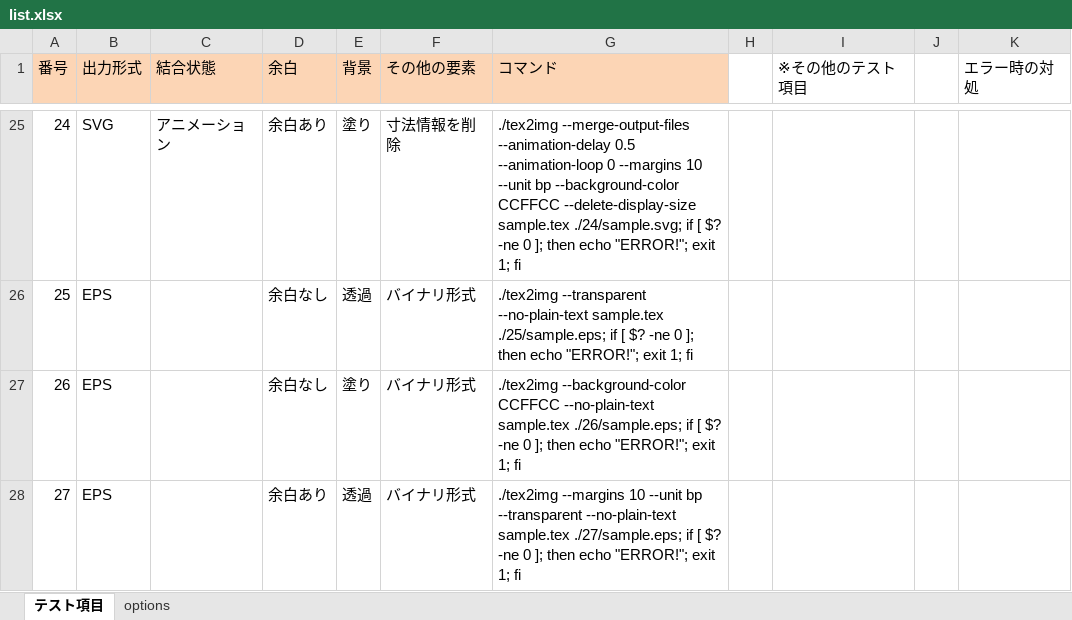
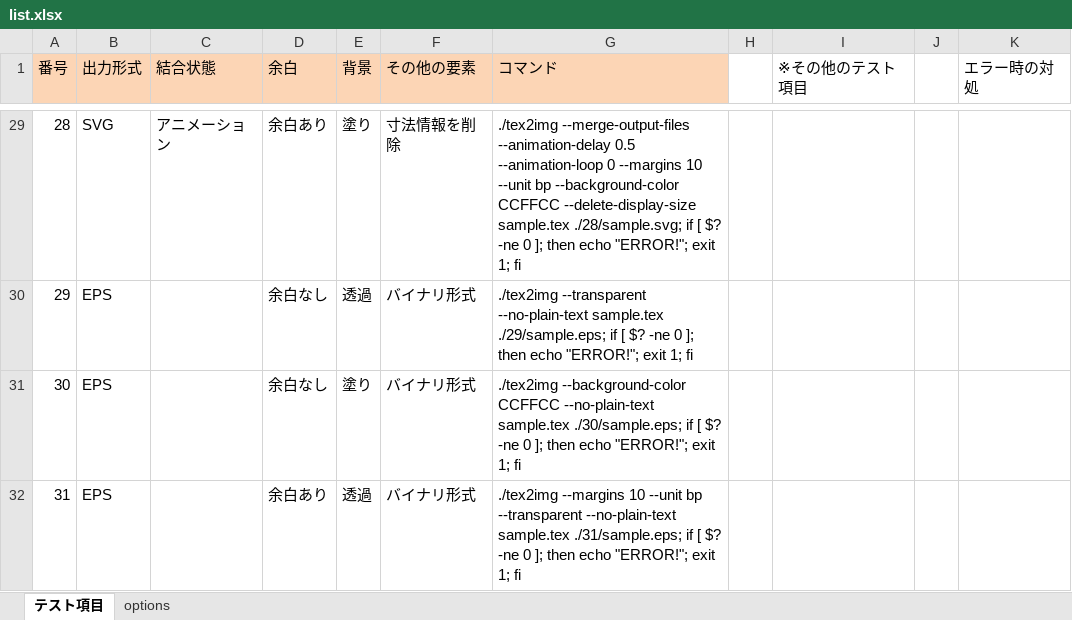
Before and after one commit to doraTeX/TeX2img, an Excel workbook: te st/list.xlsx, sheet テスト項目, drawn as a sheet; only a part is shown, gaps mark what is left out; values as stored, in another font and other column widths than the file's, no borders; addresses are those after the commit; the diff covers the shown part only; the diff names each change by its address in the sheet, - before the commit and + after, or states it on an @@ line.

```diff
--- a/te st/list.xlsx (sheet テスト項目)
+++ b/te st/list.xlsx (sheet テスト項目)
@@ column A (番号) renumbered between rows 26 and 32 @@
-G29 (コマンド): …--delete-display-size sample.tex ./24/sample.svg; if […
+G29 (コマンド): …--delete-display-size sample.tex ./28/sample.svg; if […
-G30 (コマンド): …--no-plain-text sample.tex ./25/sample.eps; if […
+G30 (コマンド): …--no-plain-text sample.tex ./29/sample.eps; if […
-G31 (コマンド): …--no-plain-text sample.tex ./26/sample.eps; if […
+G31 (コマンド): …--no-plain-text sample.tex ./30/sample.eps; if […
-G32 (コマンド): …--no-plain-text sample.tex ./27/sample.eps; if […
+G32 (コマンド): …--no-plain-text sample.tex ./31/sample.eps; if […
```
Also changed, not shown: other rows of this sheet, sheet options, 2 other files.
